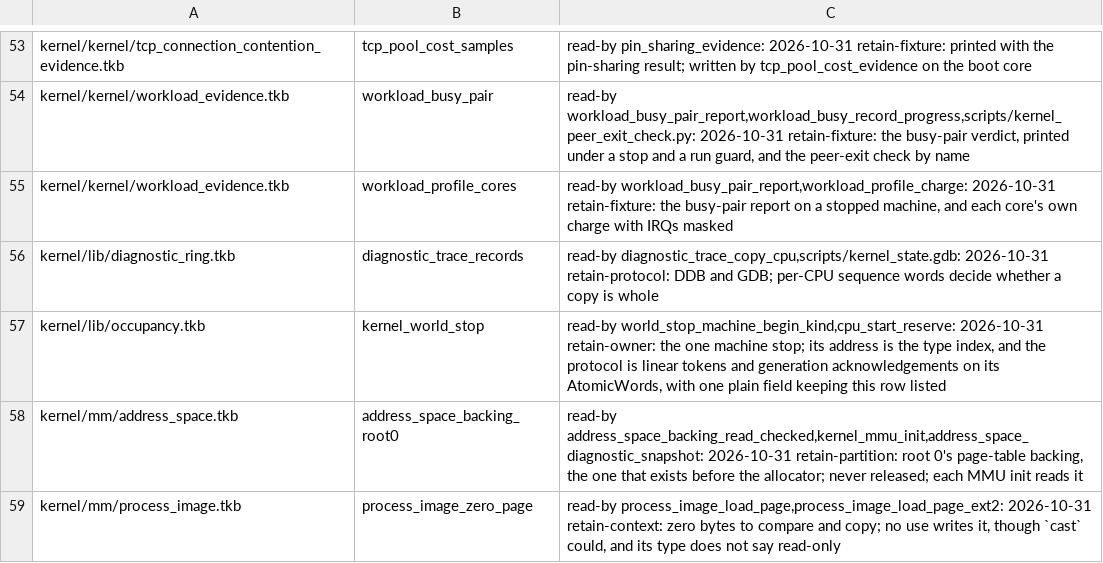
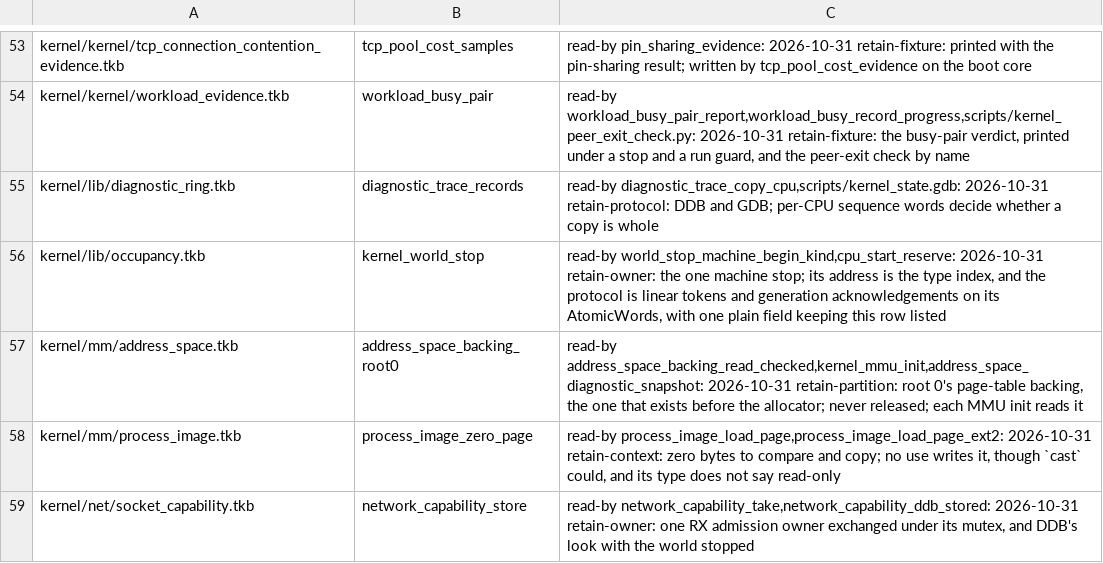
Before and after one commit to takibi-lang/takibi, a TSV file: scripts/global_protection_allowlist.tsv, drawn as a sheet; only a part is shown, gaps mark what is left out; the shorter side is filled out with more unchanged rows; the diff names each change by its address in the sheet, - before the commit and + after, or states it on an @@ line.

```diff
--- a/scripts/global_protection_allowlist.tsv
+++ b/scripts/global_protection_allowlist.tsv
-row 55: kernel/kernel/workload_evidence.tkb | workload_profile_cores | read-by workload_busy_pair_report,workload_profile_charge: 2026-10-31 retain-fixture: the busy-pair report on a stopped machine, and each core's own charge with IRQs masked
```
Also changed, not shown: 3 other files.
